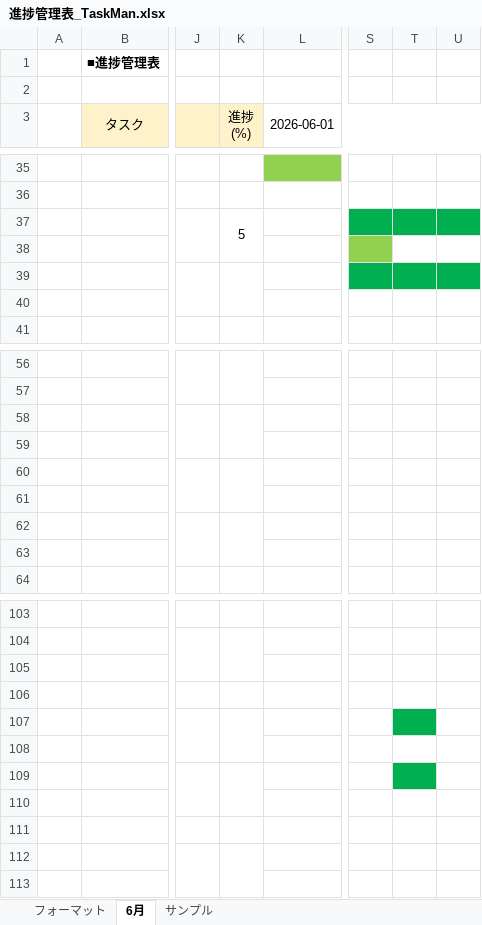
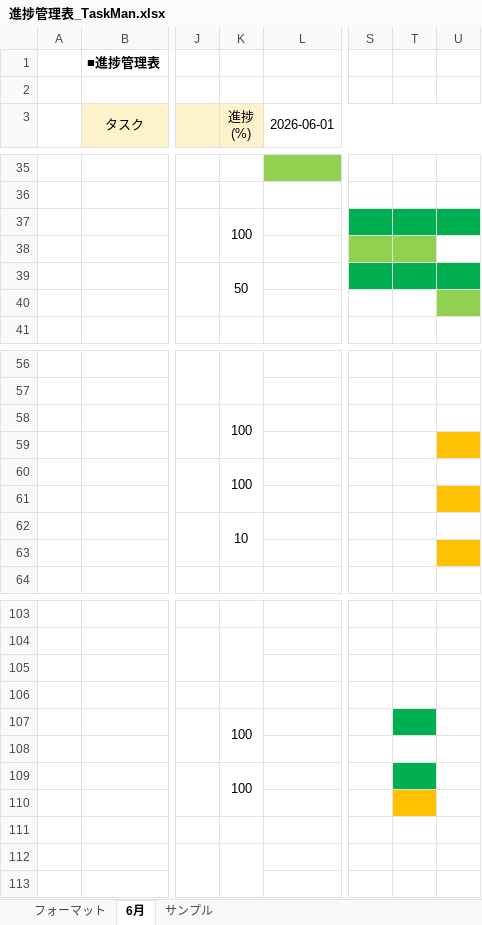
Before and after one commit to comsize-seiyama/TaskMan, an Excel workbook: document/進捗管理表_TaskMan.xlsx, sheet 6月, drawn as a sheet; only a part is shown, gaps mark what is left out; values as stored, in another font and other column widths than the file's, no borders; the diff names each change by its address in the sheet, - before the commit and + after, or states it on an @@ line.

Commit message:
進捗管理表を更新しました

```diff
--- a/document/進捗管理表_TaskMan.xlsx (sheet 6月)
+++ b/document/進捗管理表_TaskMan.xlsx (sheet 6月)
-K37 (進捗 (%)): 5
+K37 (進捗 (%)): 100
-T38 fill: none
+T38 fill: #92D050
-K39 (進捗 (%)): (empty)
+K39 (進捗 (%)): 50
-U40 fill: none
+U40 fill: #92D050
-K58 (進捗 (%)): (empty)
+K58 (進捗 (%)): 100
-U59 fill: none
+U59 fill: #FFC000
-K60 (進捗 (%)): (empty)
+K60 (進捗 (%)): 100
-U61 fill: none
+U61 fill: #FFC000
-K62 (進捗 (%)): (empty)
+K62 (進捗 (%)): 10
-U63 fill: none
+U63 fill: #FFC000
-K107 (進捗 (%)): (empty)
+K107 (進捗 (%)): 100
-K109 (進捗 (%)): (empty)
+K109 (進捗 (%)): 100
-T110 fill: none
+T110 fill: #FFC000
```
